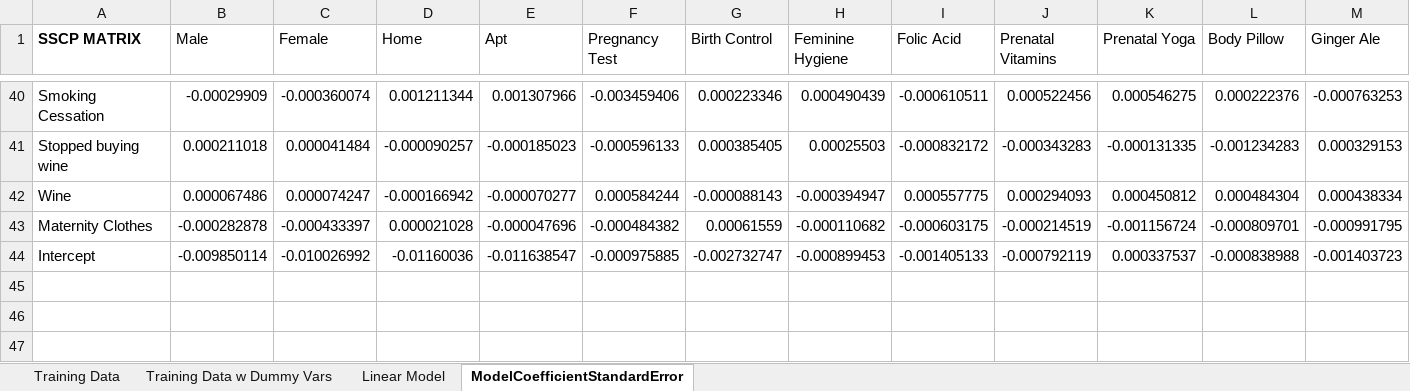
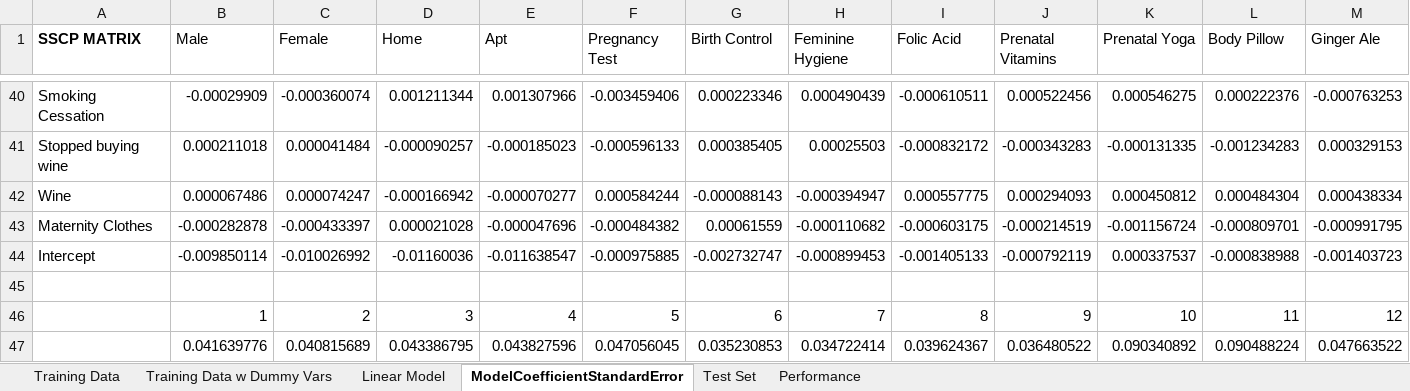
Before and after one commit to joechong88/DataSmart-UsingDataScience, an Excel workbook: ch06/RetailMart-Work.xlsx, sheet ModelCoefficientStandardError, drawn as a sheet; only a part is shown, gaps mark what is left out; values as stored, in another font and other column widths than the file's, no borders; rows hold the shown columns only; the diff names each change by its address in the sheet, - before the commit and + after, or states it on an @@ line.

```diff
--- a/ch06/RetailMart-Work.xlsx (sheet ModelCoefficientStandardError)
+++ b/ch06/RetailMart-Work.xlsx (sheet ModelCoefficientStandardError)
+sheet tab: Test Set
+sheet tab: Performance
+row 45: (empty)
+row 46:  | 1 | 2 | 3 | 4 | 5 | 6 | 7 | 8 | 9 | 10 | 11 | 12
+row 47:  | 0.041639776 | 0.040815689 | 0.043386795 | 0.043827596 | 0.047056045 | 0.035230853 | 0.034722414 | 0.039624367 | 0.036480522 | 0.090340892 | 0.090488224 | 0.047663522
```
Also changed, not shown: sheet Linear Model.
